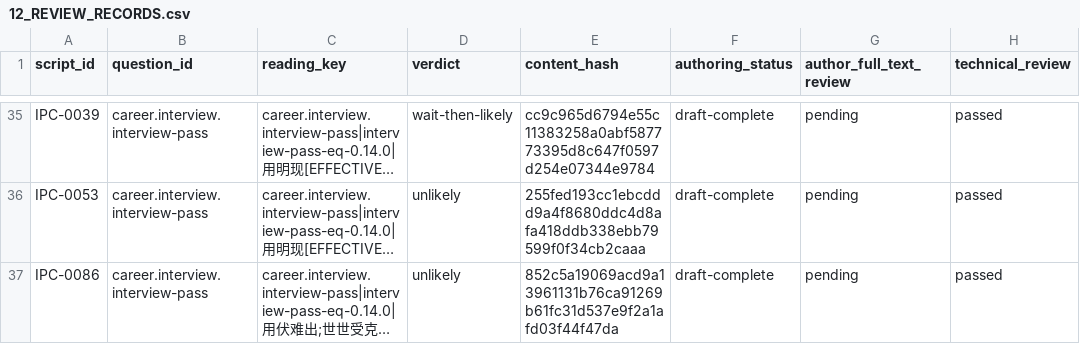
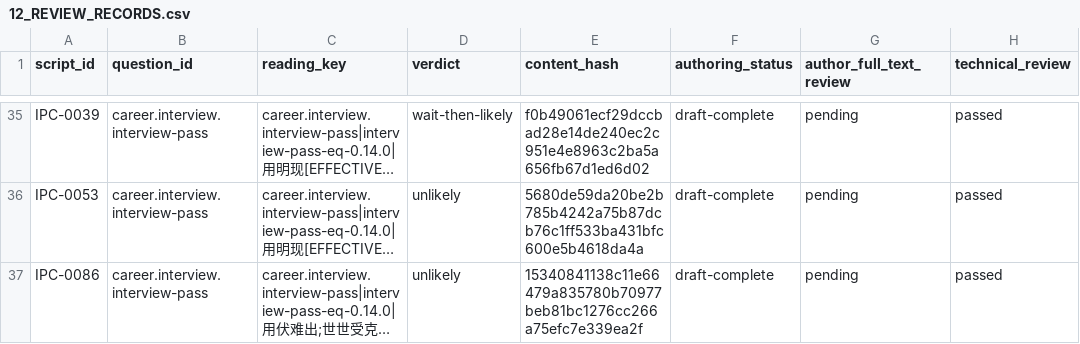
Before and after one commit to turnupmason/Wengua_Liuyao, a CSV file: docs/12_REVIEW_RECORDS.csv, drawn as a sheet; only a part is shown, gaps mark what is left out; long unchanged cells end in …; the diff covers the shown part only; the diff names each change by its address in the sheet, - before the commit and + after, or states it on an @@ line.

```diff
--- a/docs/12_REVIEW_RECORDS.csv
+++ b/docs/12_REVIEW_RECORDS.csv
-E35 (content_hash): cc9c965d6794e55c11383258a0abf587773395d8c647f0597d254e07344e9784
+E35 (content_hash): f0b49061ecf29dccbad28e14de240ec2c951e4e8963c2ba5a656fb67d1ed6d02
-E36 (content_hash): 255fed193cc1ebcddd9a4f8680ddc4d8afa418ddb338ebb79599f0f34cb2caaa
+E36 (content_hash): 5680de59da20be2b785b4242a75b87dcb76c1ff533ba431bfc600e5b4618da4a
-E37 (content_hash): 852c5a19069acd9a13961131b76ca91269b61fc31d537e9f2a1afd03f44f47da
+E37 (content_hash): 15340841138c11e66479a835780b70977beb81bc1276cc266a75efc7e339ea2f
```
Also changed, not shown: 31 edited cells elsewhere in this file, 39 other files.
